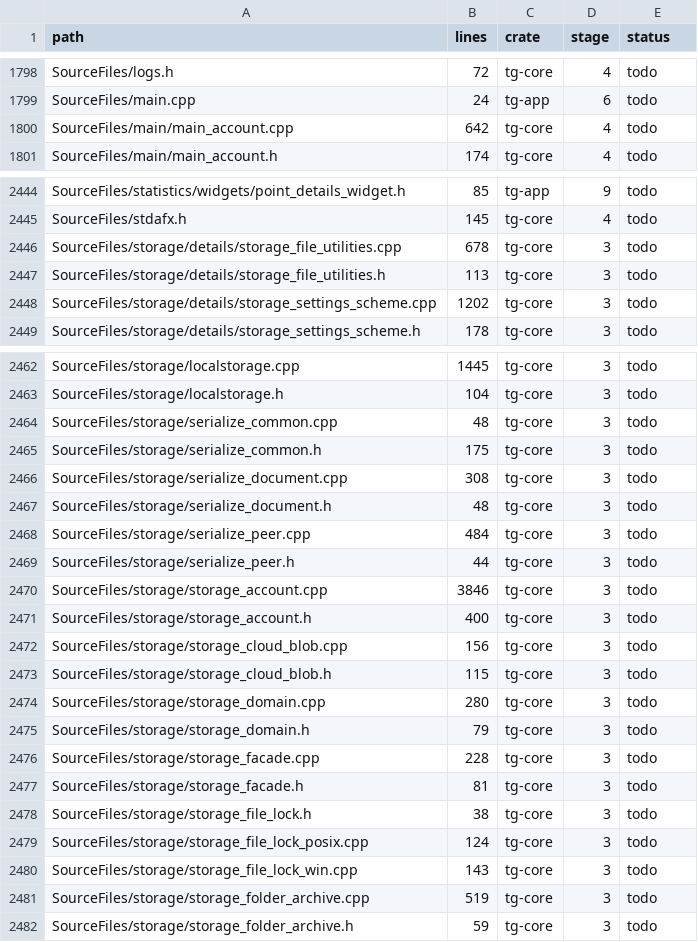
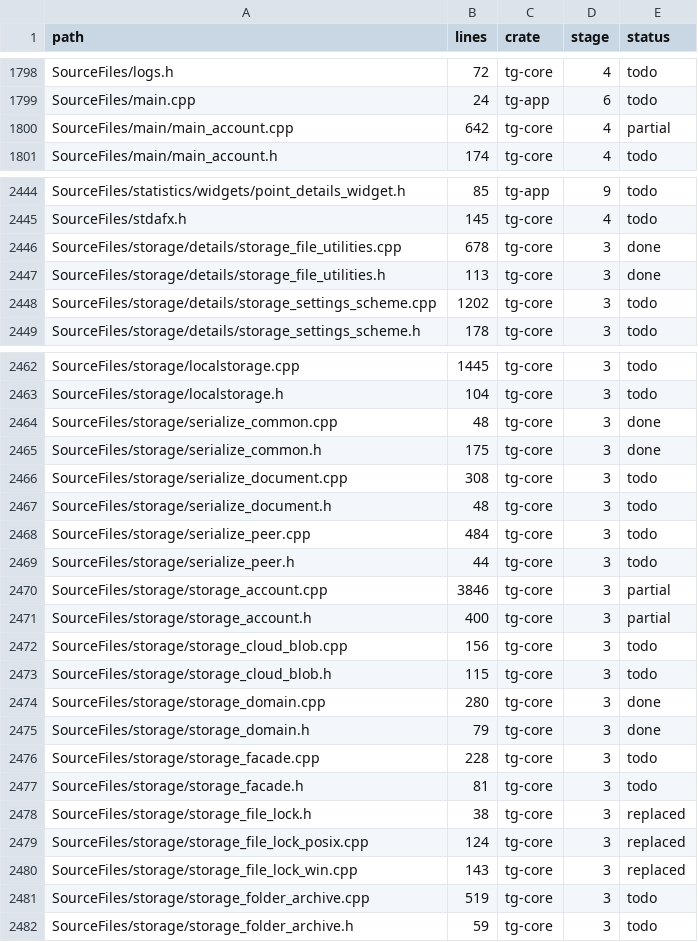
Before and after one commit to B2B-AI-SaaS-Startup-LLC/GramTele, a CSV file: ledger/files.csv, drawn as a sheet; only a part is shown, gaps mark what is left out; the diff covers the shown part only.

Commit message:
ledger: test login outcome and tdata key layer

```diff
--- a/ledger/files.csv
+++ b/ledger/files.csv
@@ -1799,3 +1799,3 @@ SourceFiles/logs.h,72,tg-core,4,todo
 SourceFiles/main.cpp,24,tg-app,6,todo
-SourceFiles/main/main_account.cpp,642,tg-core,4,todo
+SourceFiles/main/main_account.cpp,642,tg-core,4,partial
 SourceFiles/main/main_account.h,174,tg-core,4,todo
@@ -2445,4 +2445,4 @@ SourceFiles/statistics/widgets/point_details_widget.h,85,tg-app,9,todo
 SourceFiles/stdafx.h,145,tg-core,4,todo
-SourceFiles/storage/details/storage_file_utilities.cpp,678,tg-core,3,todo
-SourceFiles/storage/details/storage_file_utilities.h,113,tg-core,3,todo
+SourceFiles/storage/details/storage_file_utilities.cpp,678,tg-core,3,done
+SourceFiles/storage/details/storage_file_utilities.h,113,tg-core,3,done
 SourceFiles/storage/details/storage_settings_scheme.cpp,1202,tg-core,3,todo
@@ -2463,4 +2463,4 @@ SourceFiles/storage/localstorage.cpp,1445,tg-core,3,todo
 SourceFiles/storage/localstorage.h,104,tg-core,3,todo
-SourceFiles/storage/serialize_common.cpp,48,tg-core,3,todo
-SourceFiles/storage/serialize_common.h,175,tg-core,3,todo
+SourceFiles/storage/serialize_common.cpp,48,tg-core,3,done
+SourceFiles/storage/serialize_common.h,175,tg-core,3,done
 SourceFiles/storage/serialize_document.cpp,308,tg-core,3,todo
@@ -2469,13 +2469,13 @@ SourceFiles/storage/serialize_peer.cpp,484,tg-core,3,todo
 SourceFiles/storage/serialize_peer.h,44,tg-core,3,todo
-SourceFiles/storage/storage_account.cpp,3846,tg-core,3,todo
-SourceFiles/storage/storage_account.h,400,tg-core,3,todo
+SourceFiles/storage/storage_account.cpp,3846,tg-core,3,partial
+SourceFiles/storage/storage_account.h,400,tg-core,3,partial
 SourceFiles/storage/storage_cloud_blob.cpp,156,tg-core,3,todo
 SourceFiles/storage/storage_cloud_blob.h,115,tg-core,3,todo
-SourceFiles/storage/storage_domain.cpp,280,tg-core,3,todo
-SourceFiles/storage/storage_domain.h,79,tg-core,3,todo
+SourceFiles/storage/storage_domain.cpp,280,tg-core,3,done
+SourceFiles/storage/storage_domain.h,79,tg-core,3,done
 SourceFiles/storage/storage_facade.cpp,228,tg-core,3,todo
 SourceFiles/storage/storage_facade.h,81,tg-core,3,todo
-SourceFiles/storage/storage_file_lock.h,38,tg-core,3,todo
-SourceFiles/storage/storage_file_lock_posix.cpp,124,tg-core,3,todo
-SourceFiles/storage/storage_file_lock_win.cpp,143,tg-core,3,todo
+SourceFiles/storage/storage_file_lock.h,38,tg-core,3,replaced
+SourceFiles/storage/storage_file_lock_posix.cpp,124,tg-core,3,replaced
+SourceFiles/storage/storage_file_lock_win.cpp,143,tg-core,3,replaced
 SourceFiles/storage/storage_folder_archive.cpp,519,tg-core,3,todo
```
Also changed, not shown: 1 edited cell elsewhere in this file, 1 other file.
